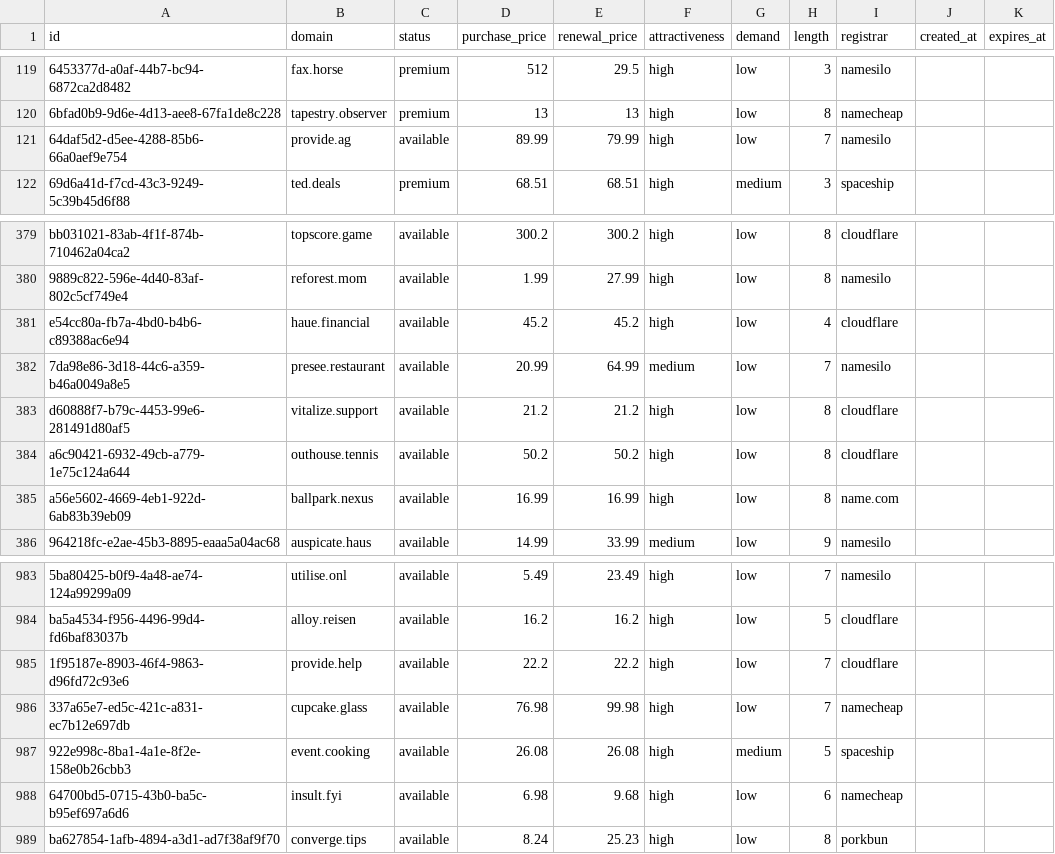
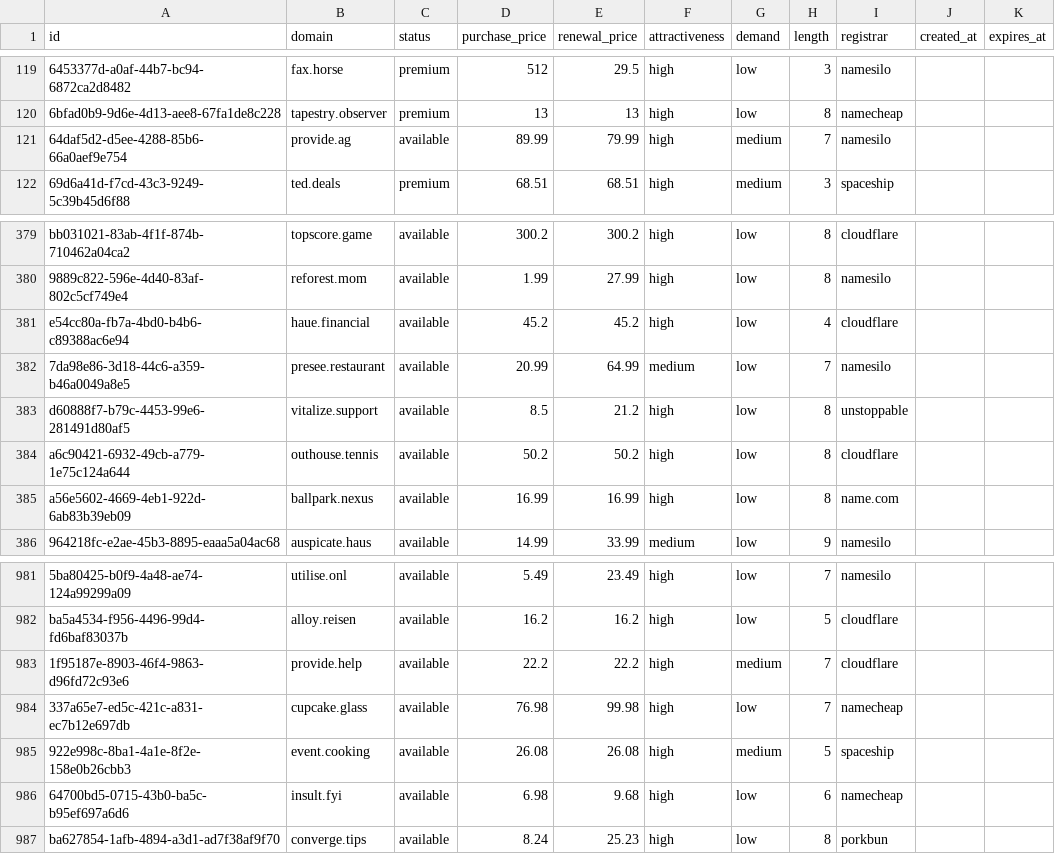
Before and after one commit to UniqueDomains/actionnable-oneword-domains, a CSV file: actionnable.csv, drawn as a sheet; only a part is shown, gaps mark what is left out; addresses are those after the commit; the diff covers the shown part only; the diff names each change by its address in the sheet, - before the commit and + after, or states it on an @@ line.

```diff
--- a/actionnable.csv
+++ b/actionnable.csv
-G121 (demand): low
+G121 (demand): medium
-D383 (purchase_price): 21.2
+D383 (purchase_price): 8.5
-I383 (registrar): cloudflare
+I383 (registrar): unstoppable
-G983 (demand): low
+G983 (demand): medium
```
Also changed, not shown: 2 added rows, 2 removed rows and 6 edited cells elsewhere in this file, 5 other files.
